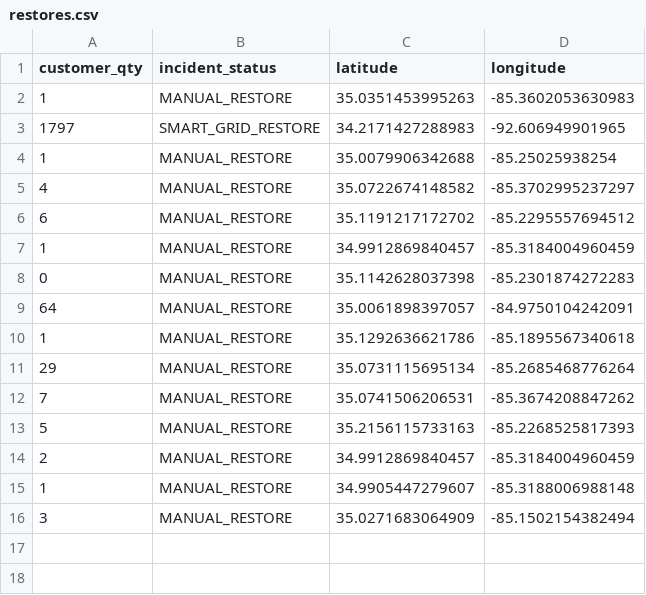
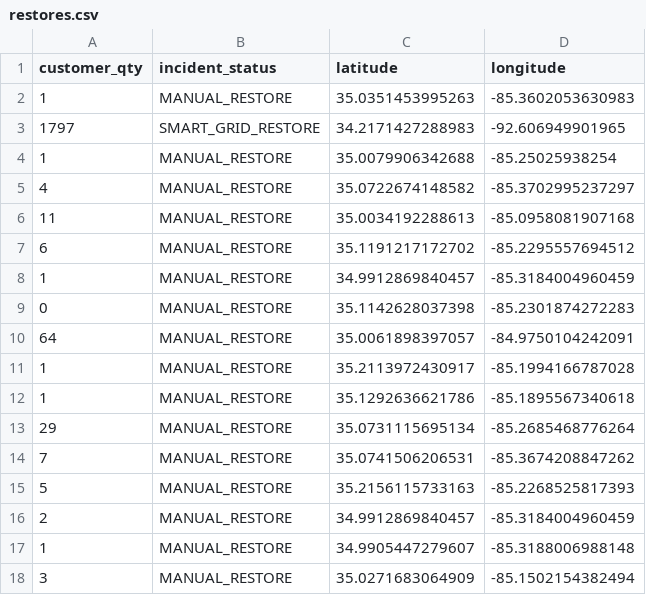
Before and after one commit to officeofperformancemanagement/public-epb-data, a CSV file: restores.csv, drawn as a sheet; the diff names each change by its address in the sheet, - before the commit and + after, or states it on an @@ line.

```diff
--- a/restores.csv
+++ b/restores.csv
+row 6: 11 | MANUAL_RESTORE | 35.0034192288613 | -85.0958081907168
+row 11: 1 | MANUAL_RESTORE | 35.2113972430917 | -85.1994166787028
```
Also changed, not shown: 3 other files.
